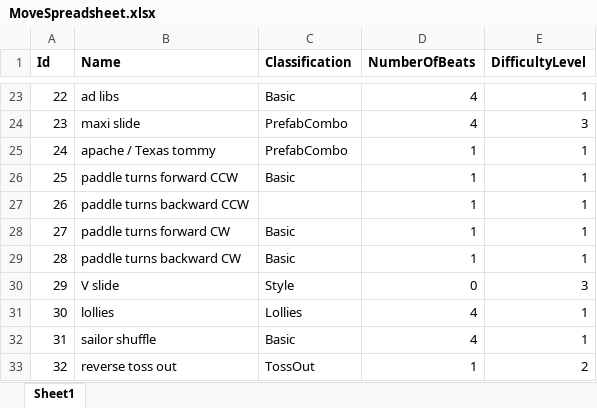
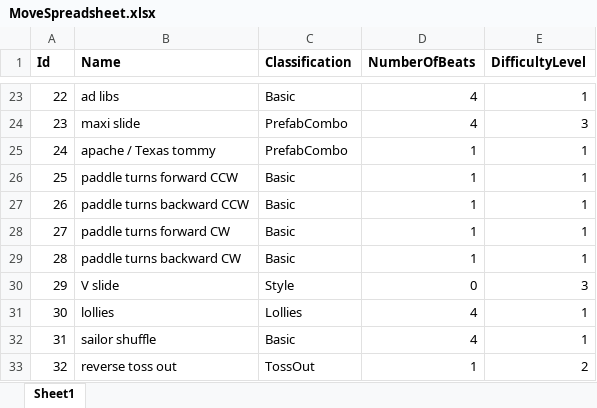
Before and after one commit to dickinsonmr1/dance-combo-generator, an Excel workbook: src/dance-combo-generator/wwwroot/MoveSpreadsheet.xlsx, sheet Sheet1, drawn as a sheet; only a part is shown, gaps mark what is left out; values as stored, in another font and other column widths than the file's, no borders; the diff names each change by its address in the sheet, - before the commit and + after, or states it on an @@ line.

Commit message:
new controller for determining combo by number of beats; initial algorithm; code cleanup

```diff
--- a/src/dance-combo-generator/wwwroot/MoveSpreadsheet.xlsx (sheet Sheet1)
+++ b/src/dance-combo-generator/wwwroot/MoveSpreadsheet.xlsx (sheet Sheet1)
-C27 (Classification): (empty)
+C27 (Classification): Basic
```
Also changed, not shown: 8 other files.
